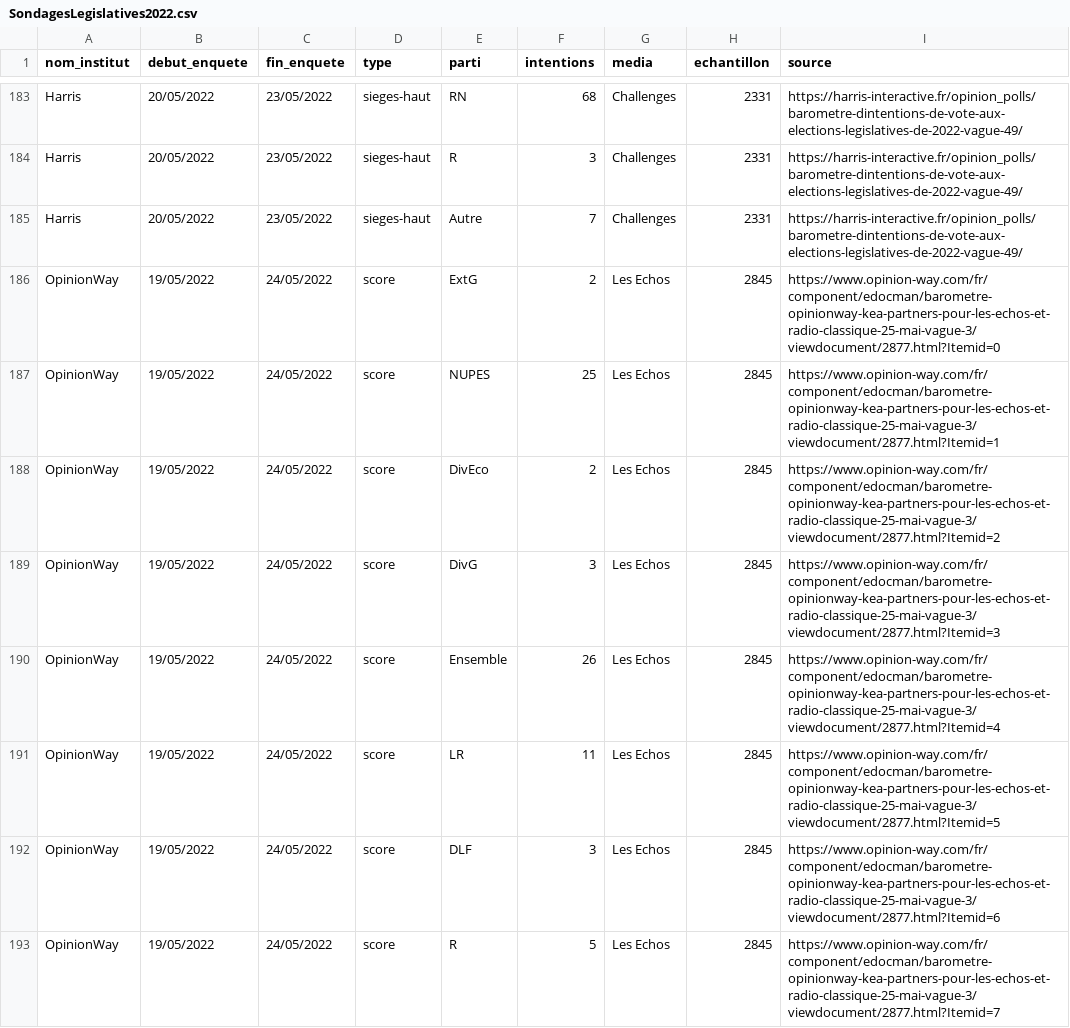
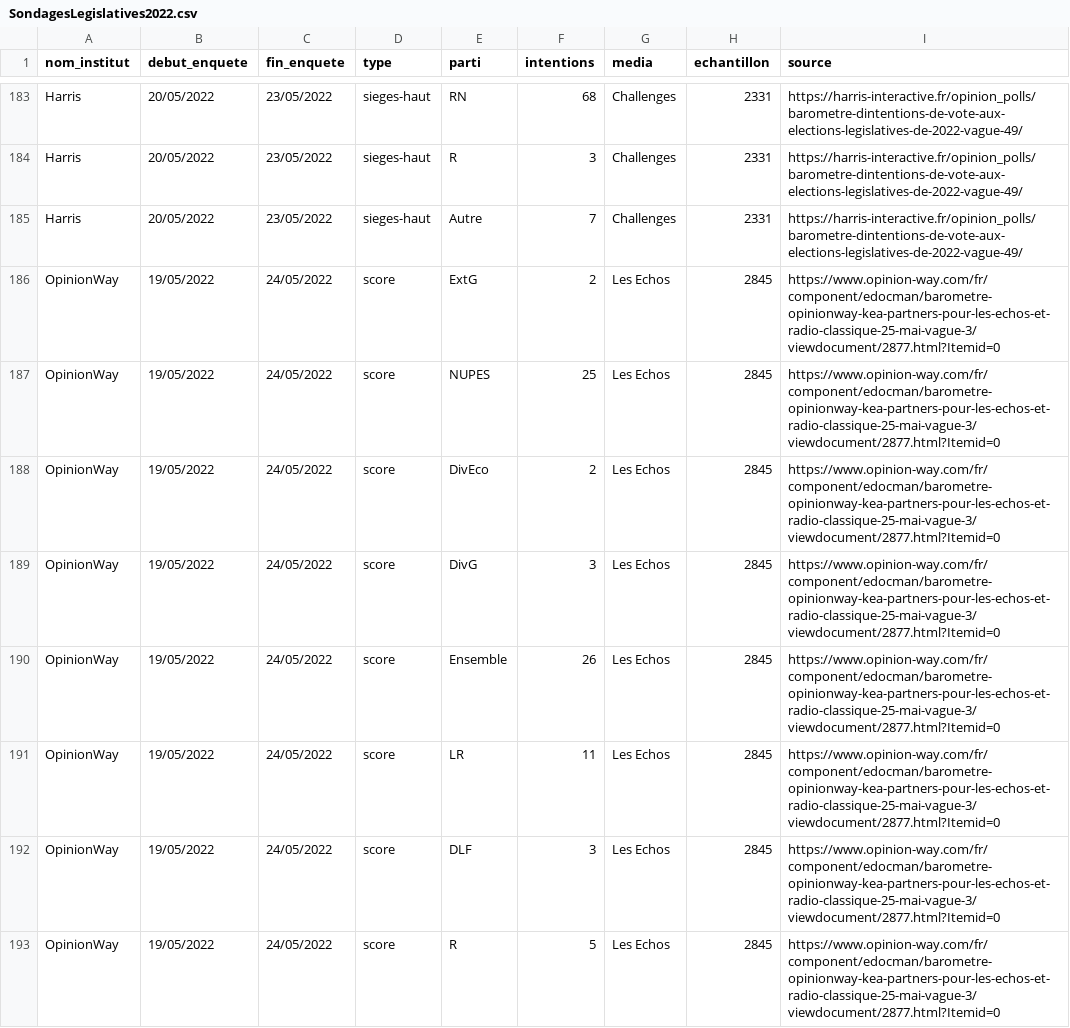
Before and after one commit to EliasOrphelin/Legislatives2022, a CSV file: SondagesLegislatives2022.csv, drawn as a sheet; only a part is shown, gaps mark what is left out; the diff covers the shown part only.

Commit message:
Update SondagesLegislatives2022.csv

```diff
--- a/SondagesLegislatives2022.csv
+++ b/SondagesLegislatives2022.csv
@@ -186,8 +186,8 @@ Harris,20/05/2022,23/05/2022,sieges-haut,Autre,7,Challenges,2331,https://harris-
 OpinionWay,19/05/2022,24/05/2022,score,ExtG,2,Les Echos,2845,https://www.opinion-way.com/fr/component/edocman/barometre-opinionway-kea-partners-pour-les-echos-et-radio-classique-25-mai-vague-3/viewdocument/2877.html?Itemid=0
-OpinionWay,19/05/2022,24/05/2022,score,NUPES,25,Les Echos,2845,https://www.opinion-way.com/fr/component/edocman/barometre-opinionway-kea-partners-pour-les-echos-et-radio-classique-25-mai-vague-3/viewdocument/2877.html?Itemid=1
-OpinionWay,19/05/2022,24/05/2022,score,DivEco,2,Les Echos,2845,https://www.opinion-way.com/fr/component/edocman/barometre-opinionway-kea-partners-pour-les-echos-et-radio-classique-25-mai-vague-3/viewdocument/2877.html?Itemid=2
-OpinionWay,19/05/2022,24/05/2022,score,DivG,3,Les Echos,2845,https://www.opinion-way.com/fr/component/edocman/barometre-opinionway-kea-partners-pour-les-echos-et-radio-classique-25-mai-vague-3/viewdocument/2877.html?Itemid=3
-OpinionWay,19/05/2022,24/05/2022,score,Ensemble,26,Les Echos,2845,https://www.opinion-way.com/fr/component/edocman/barometre-opinionway-kea-partners-pour-les-echos-et-radio-classique-25-mai-vague-3/viewdocument/2877.html?Itemid=4
-OpinionWay,19/05/2022,24/05/2022,score,LR,11,Les Echos,2845,https://www.opinion-way.com/fr/component/edocman/barometre-opinionway-kea-partners-pour-les-echos-et-radio-classique-25-mai-vague-3/viewdocument/2877.html?Itemid=5
-OpinionWay,19/05/2022,24/05/2022,score,DLF,3,Les Echos,2845,https://www.opinion-way.com/fr/component/edocman/barometre-opinionway-kea-partners-pour-les-echos-et-radio-classique-25-mai-vague-3/viewdocument/2877.html?Itemid=6
-OpinionWay,19/05/2022,24/05/2022,score,R,5,Les Echos,2845,https://www.opinion-way.com/fr/component/edocman/barometre-opinionway-kea-partners-pour-les-echos-et-radio-classique-25-mai-vague-3/viewdocument/2877.html?Itemid=7
+OpinionWay,19/05/2022,24/05/2022,score,NUPES,25,Les Echos,2845,https://www.opinion-way.com/fr/component/edocman/barometre-opinionway-kea-partners-pour-les-echos-et-radio-classique-25-mai-vague-3/viewdocument/2877.html?Itemid=0
+OpinionWay,19/05/2022,24/05/2022,score,DivEco,2,Les Echos,2845,https://www.opinion-way.com/fr/component/edocman/barometre-opinionway-kea-partners-pour-les-echos-et-radio-classique-25-mai-vague-3/viewdocument/2877.html?Itemid=0
+OpinionWay,19/05/2022,24/05/2022,score,DivG,3,Les Echos,2845,https://www.opinion-way.com/fr/component/edocman/barometre-opinionway-kea-partners-pour-les-echos-et-radio-classique-25-mai-vague-3/viewdocument/2877.html?Itemid=0
+OpinionWay,19/05/2022,24/05/2022,score,Ensemble,26,Les Echos,2845,https://www.opinion-way.com/fr/component/edocman/barometre-opinionway-kea-partners-pour-les-echos-et-radio-classique-25-mai-vague-3/viewdocument/2877.html?Itemid=0
+OpinionWay,19/05/2022,24/05/2022,score,LR,11,Les Echos,2845,https://www.opinion-way.com/fr/component/edocman/barometre-opinionway-kea-partners-pour-les-echos-et-radio-classique-25-mai-vague-3/viewdocument/2877.html?Itemid=0
+OpinionWay,19/05/2022,24/05/2022,score,DLF,3,Les Echos,2845,https://www.opinion-way.com/fr/component/edocman/barometre-opinionway-kea-partners-pour-les-echos-et-radio-classique-25-mai-vague-3/viewdocument/2877.html?Itemid=0
+OpinionWay,19/05/2022,24/05/2022,score,R,5,Les Echos,2845,https://www.opinion-way.com/fr/component/edocman/barometre-opinionway-kea-partners-pour-les-echos-et-radio-classique-25-mai-vague-3/viewdocument/2877.html?Itemid=0
```
Also changed, not shown: 8 added rows and 50 edited cells elsewhere in this file.
